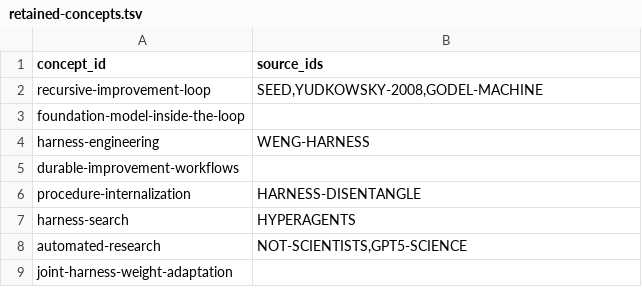
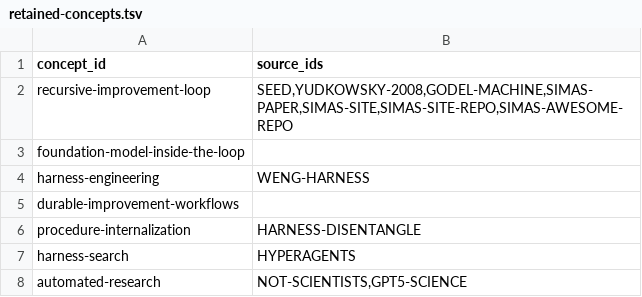
Before and after one commit to phi9t/harp, a TSV file: content/retained-concepts.tsv, drawn as a sheet; only a part is shown; the shorter side is filled out with more unchanged rows.

```diff
--- a/content/retained-concepts.tsv
+++ b/content/retained-concepts.tsv
@@ -1,3 +1,3 @@
 concept_id	source_ids
-recursive-improvement-loop	SEED,YUDKOWSKY-2008,GODEL-MACHINE
+recursive-improvement-loop	SEED,YUDKOWSKY-2008,GODEL-MACHINE,SIMAS-PAPER,SIMAS-SITE,SIMAS-SITE-REPO,SIMAS-AWESOME-REPO
 foundation-model-inside-the-loop	
```
Also changed, not shown: content/sources/evidence_graph.tsv, content/sources/source_registry.tsv, 37 other files.
